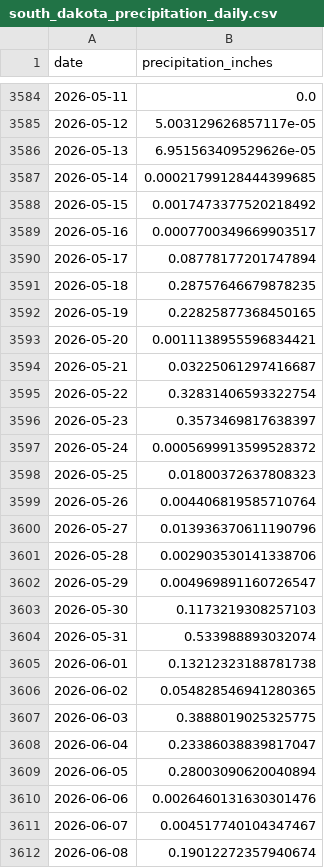
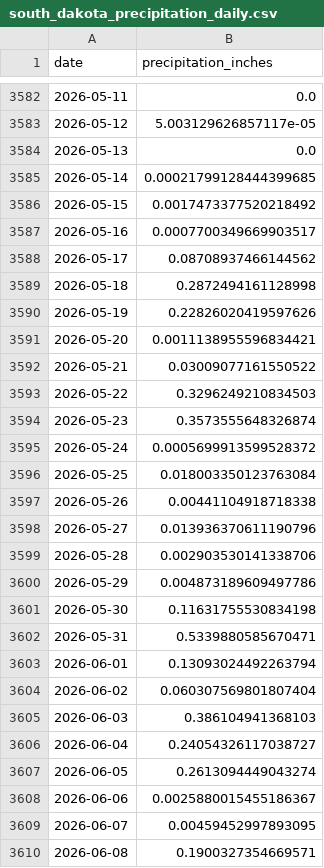
Before and after one commit to byandell/rainDrought, a CSV file: data/south_dakota_precipitation_daily.csv, drawn as a sheet; only a part is shown, gaps mark what is left out; the diff covers the shown part only.

```diff
--- a/data/south_dakota_precipitation_daily.csv
+++ b/data/south_dakota_precipitation_daily.csv
@@ -3585,3 +3583,3 @@ date,precipitation_inches
 2026-05-12,5.003129626857117e-05
-2026-05-13,6.951563409529626e-05
+2026-05-13,0.0
 2026-05-14,0.00021799128444399685
@@ -3589,24 +3587,24 @@ date,precipitation_inches
 2026-05-16,0.0007700349669903517
-2026-05-17,0.08778177201747894
-2026-05-18,0.28757646679878235
-2026-05-19,0.22825877368450165
+2026-05-17,0.08708937466144562
+2026-05-18,0.2872494161128998
+2026-05-19,0.22826020419597626
 2026-05-20,0.0011138955596834421
-2026-05-21,0.03225061297416687
-2026-05-22,0.32831406593322754
-2026-05-23,0.3573469817638397
+2026-05-21,0.03009077161550522
+2026-05-22,0.3296249210834503
+2026-05-23,0.3573555648326874
 2026-05-24,0.0005699913599528372
-2026-05-25,0.01800372637808323
-2026-05-26,0.004406819585710764
+2026-05-25,0.018003350123763084
+2026-05-26,0.00441104918718338
 2026-05-27,0.013936370611190796
 2026-05-28,0.002903530141338706
-2026-05-29,0.004969891160726547
-2026-05-30,0.1173219308257103
-2026-05-31,0.533988893032074
-2026-06-01,0.13212323188781738
-2026-06-02,0.054828546941280365
-2026-06-03,0.3888019025325775
-2026-06-04,0.23386038839817047
-2026-06-05,0.28003090620040894
-2026-06-06,0.0026460131630301476
-2026-06-07,0.004517740104347467
-2026-06-08,0.19012272357940674
+2026-05-29,0.004873189609497786
+2026-05-30,0.11631755530834198
+2026-05-31,0.5339880585670471
+2026-06-01,0.13093024492263794
+2026-06-02,0.060307569801807404
+2026-06-03,0.386104941368103
+2026-06-04,0.24054326117038727
+2026-06-05,0.2613094449043274
+2026-06-06,0.0025880015455186367
+2026-06-07,0.00459452997893095
+2026-06-08,0.1900327354669571
```
Also changed, not shown: 2 added rows, 2 removed rows and 51 edited cells elsewhere in this file, 4 other files.
